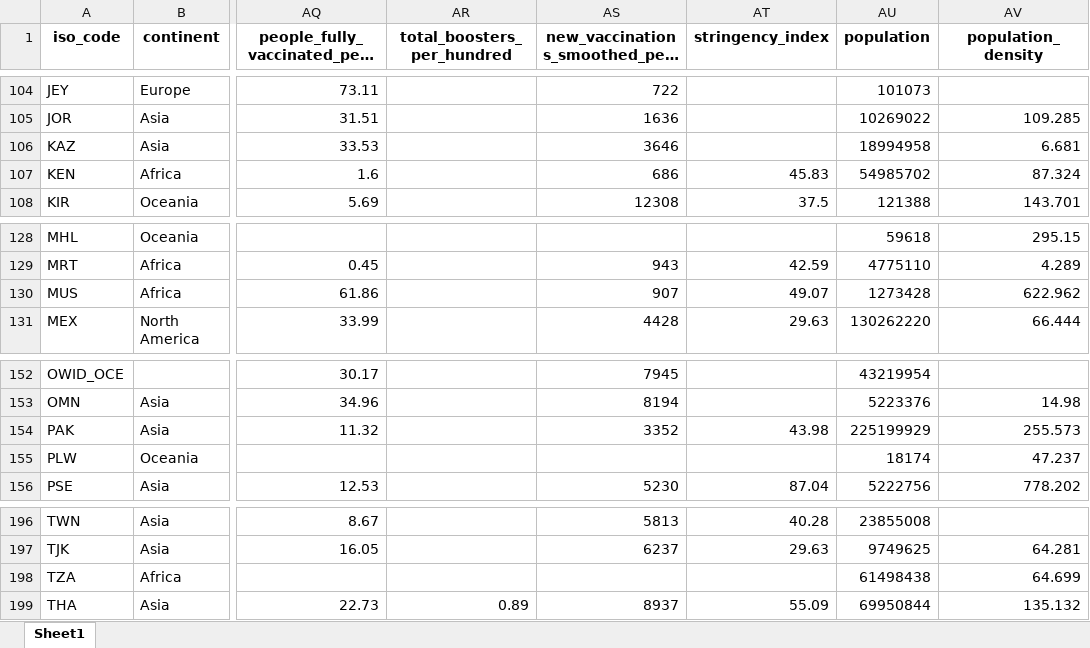
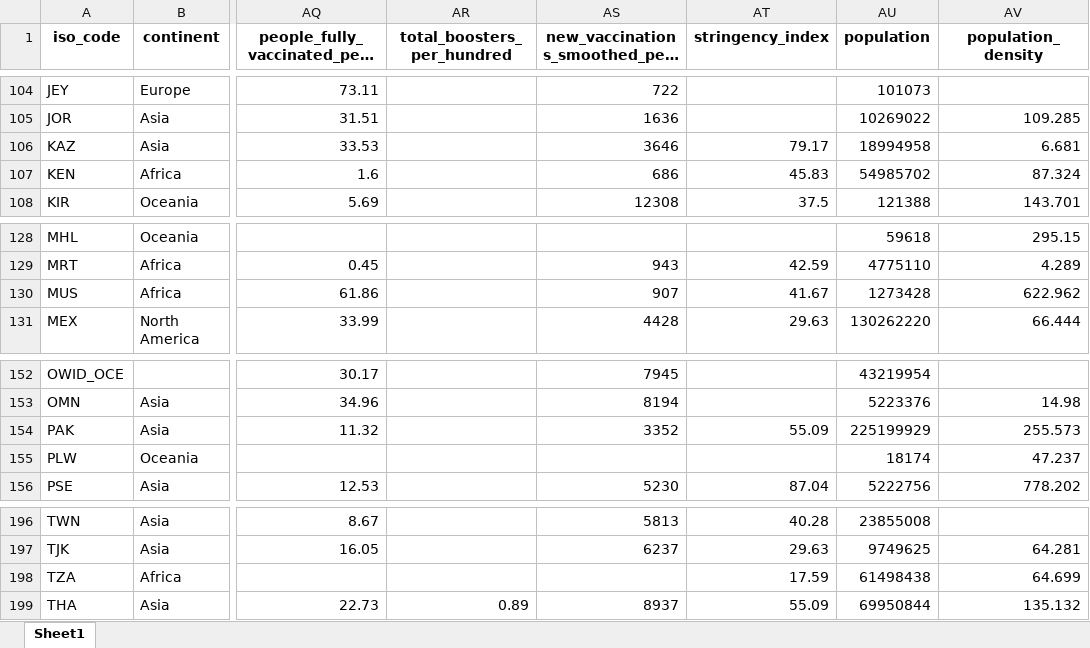
Before and after one commit to upamapsb/Upama, an Excel workbook: public/data/latest/owid-covid-latest.xlsx, sheet Sheet1, drawn as a sheet; only a part is shown, gaps mark what is left out; long unchanged cells end in …; values as stored, in another font and other column widths than the file's, no borders; the diff covers the shown part only; the diff names each change by its address in the sheet, - before the commit and + after, or states it on an @@ line.

```diff
--- a/public/data/latest/owid-covid-latest.xlsx (sheet Sheet1)
+++ b/public/data/latest/owid-covid-latest.xlsx (sheet Sheet1)
-AT106 (stringency_index): (empty)
+AT106 (stringency_index): 79.17
-AT130 (stringency_index): 49.07
+AT130 (stringency_index): 41.67
-AT154 (stringency_index): 43.98
+AT154 (stringency_index): 55.09
-AT198 (stringency_index): (empty)
+AT198 (stringency_index): 17.59
```
Also changed, not shown: 18 edited cells elsewhere in this sheet, 17 other files.
